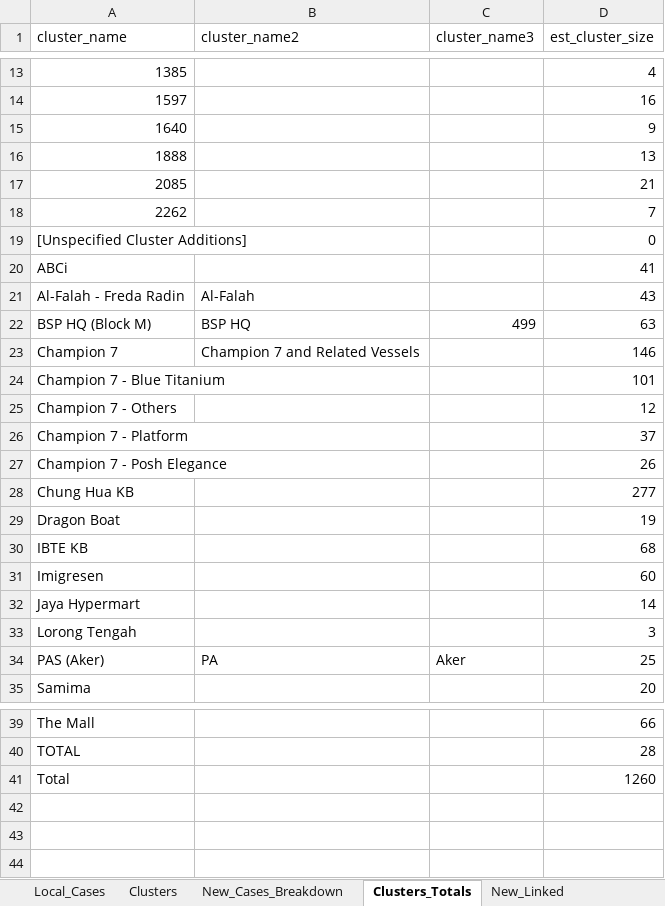
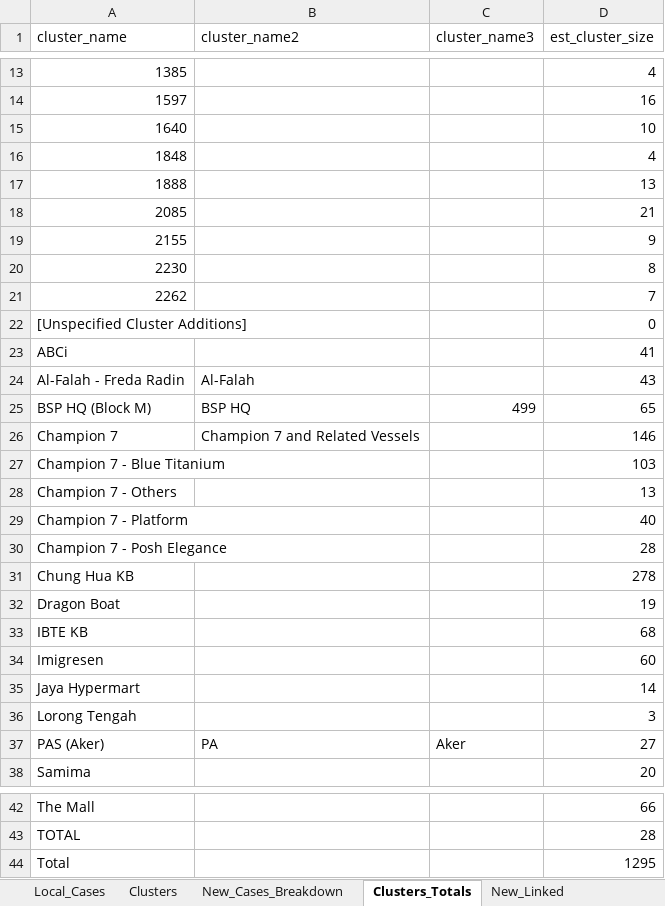
Before and after one commit to openbrunei/brunei-covid19-clusters, an Excel workbook: brunei_covid19_clusters_2021.xlsx, sheet Clusters_Totals, drawn as a sheet; only a part is shown, gaps mark what is left out; values as stored, in another font and other column widths than the file's, no borders; table styles not drawn; addresses are those after the commit; the diff names each change by its address in the sheet, - before the commit and + after, or states it on an @@ line.

```diff
--- a/brunei_covid19_clusters_2021.xlsx (sheet Clusters_Totals)
+++ b/brunei_covid19_clusters_2021.xlsx (sheet Clusters_Totals)
-D15 (est_cluster_size): 9
+D15 (est_cluster_size): 10
+row 16: 1848 |  |  | 4
+row 19: 2155 |  |  | 9
+row 20: 2230 |  |  | 8
-D25 (est_cluster_size): 63
+D25 (est_cluster_size): 65
-D27 (est_cluster_size): 101
+D27 (est_cluster_size): 103
-D28 (est_cluster_size): 12
+D28 (est_cluster_size): 13
-D29 (est_cluster_size): 37
+D29 (est_cluster_size): 40
-D30 (est_cluster_size): 26
+D30 (est_cluster_size): 28
-D31 (est_cluster_size): 277
+D31 (est_cluster_size): 278
-D37 (est_cluster_size): 25
+D37 (est_cluster_size): 27
-D44 (est_cluster_size): 1260
+D44 (est_cluster_size): 1295
```
Also changed, not shown: sheet Clusters, sheet New_Cases_Breakdown, sheet Local_Cases, formulas that keep their value, 2 other files.
